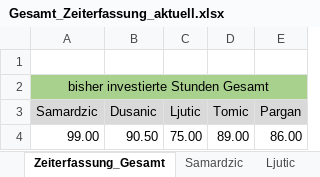
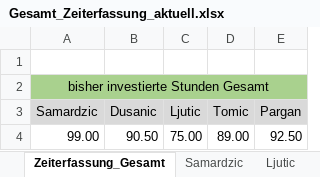
Before and after one commit to MilosTomic123/IT_Projekt_SS19, an Excel workbook: Arbeitsdokumente/Gesamt_Zeiterfassung_aktuell.xlsx, sheet Zeiterfassung_Gesamt, drawn as a sheet; values as stored, in another font and other column widths than the file's, no borders; charts and pictures not drawn; the diff names each change by its address in the sheet, - before the commit and + after, or states it on an @@ line.

Commit message:
Update Gesamt_Zeiterfassung_aktuell.xlsx

```diff
--- a/Arbeitsdokumente/Gesamt_Zeiterfassung_aktuell.xlsx (sheet Zeiterfassung_Gesamt)
+++ b/Arbeitsdokumente/Gesamt_Zeiterfassung_aktuell.xlsx (sheet Zeiterfassung_Gesamt)
-E4 (Pargan): 86.00
+E4 (Pargan): 92.50
```
Also changed, not shown: sheet Pargan, charts or pictures.
